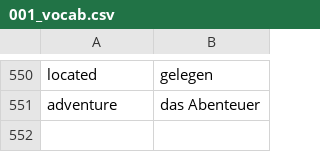
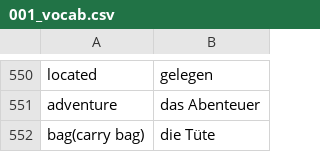
Before and after one commit to kannancmohan/lingoanki, a CSV file: data/german/001/vocab/001_vocab.csv, drawn as a sheet; only a part is shown, gaps mark what is left out; the diff names each change by its address in the sheet, - before the commit and + after, or states it on an @@ line.

Commit message:
feat: add karosel in session options and update verb and vocab files

```diff
--- a/data/german/001/vocab/001_vocab.csv
+++ b/data/german/001/vocab/001_vocab.csv
+row 552: bag(carry bag) | die Tüte
```
Also changed, not shown: data/german/001/verben/002_verben_present_and_perfekt_tense_conjugation_2.csv, 1 other file.
